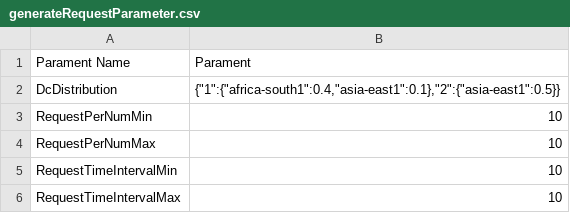
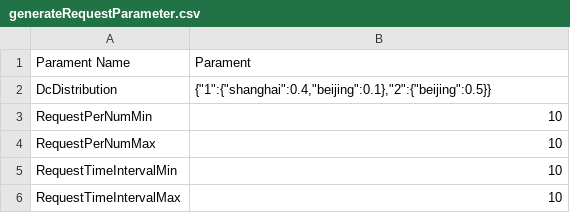
Before and after one commit to slipegg/LGDCloudSim, a CSV file: src/main/resources/experiment/interFrame/dcInterToSelfAndForward/generateRequestParameter.csv, drawn as a sheet; only a part is shown.

```diff
--- a/src/main/resources/experiment/interFrame/dcInterToSelfAndForward/generateRequestParameter.csv
+++ b/src/main/resources/experiment/interFrame/dcInterToSelfAndForward/generateRequestParameter.csv
@@ -1,3 +1,3 @@
   Parament Name,Parament
-DcDistribution,"{""1"":{""africa-south1"":0.4,""asia-east1"":0.1},""2"":{""asia-east1"":0.5}}"
+DcDistribution,"{""1"":{""shanghai"":0.4,""beijing"":0.1},""2"":{""beijing"":0.5}}"
 RequestPerNumMin,10
```
Also changed, not shown: src/main/resources/generateRequestParament.csv, 2 other files.
